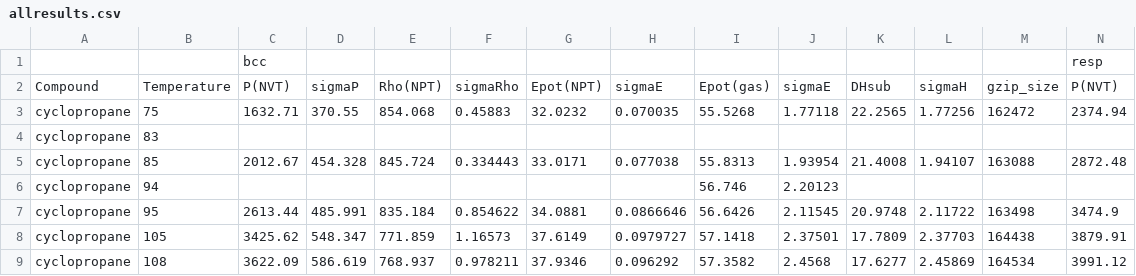
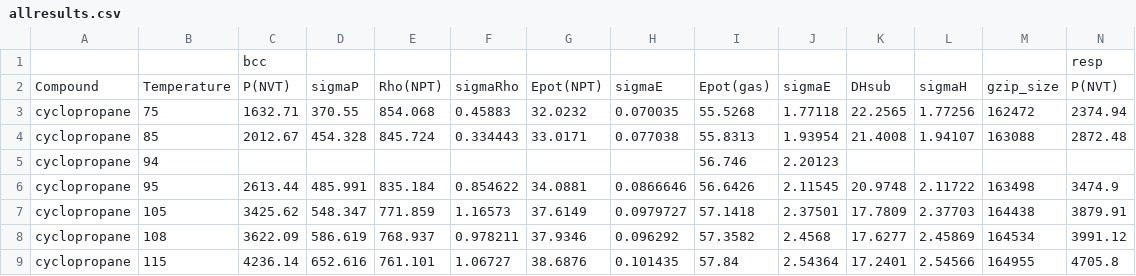
Before and after one commit to dspoel/MDBenchmark, a CSV file: allresults.csv, drawn as a sheet; only a part is shown; the shorter side is filled out with more unchanged rows; rows hold the shown columns only; the diff names each change by its address in the sheet, - before the commit and + after, or states it on an @@ line.

Commit message:
Updated scripts and results

```diff
--- a/allresults.csv
+++ b/allresults.csv
-row 4: cyclopropane | 83
```
